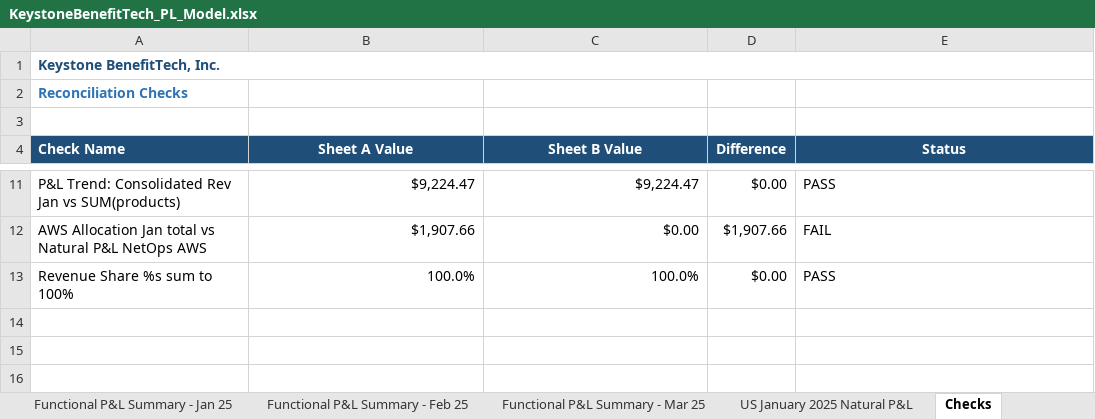
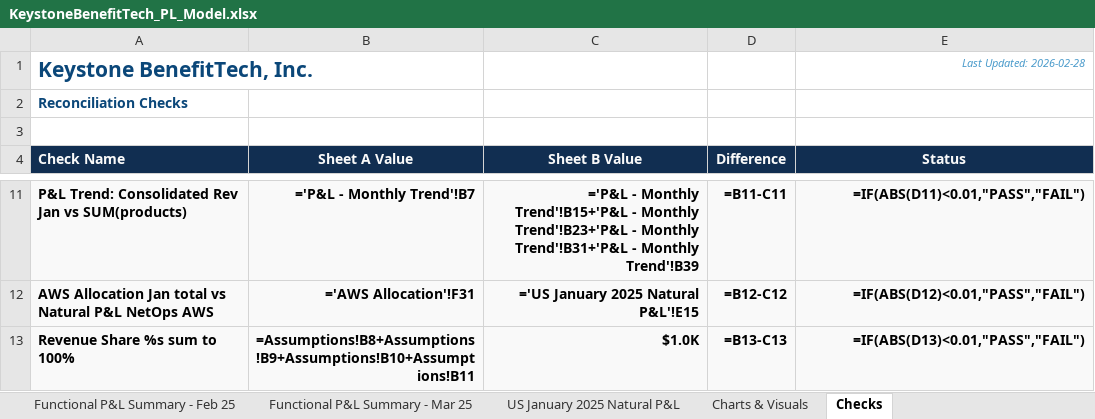
Before and after one commit to tug83535/claude-training-lab-code, an Excel workbook: excel/KeystoneBenefitTech_PL_Model.xlsx, sheet Checks, drawn as a sheet; only a part is shown, gaps mark what is left out; values as stored, in another font and other column widths than the file's, no borders; formulas without a stored value are shown as written; conditional formats not drawn; the diff covers the shown part only; the diff names each change by its address in the sheet, - before the commit and + after, or states it on an @@ line.

```diff
--- a/excel/KeystoneBenefitTech_PL_Model.xlsx (sheet Checks)
+++ b/excel/KeystoneBenefitTech_PL_Model.xlsx (sheet Checks)
+sheet tab: Charts & Visuals
@@ A1 text size: larger @@
-A1:E1 merged
-E1 (Status): (empty)
+E1 (Status): Last Updated: 2026-02-28
-A2 text colour: #2F75B5
+A2 text colour: #0B4779
-A4:E4 fill: #1F4E79
+A4:E4 fill: #112E51
@@ A11:E13 fill: none → #F9F9F9, bold: off → on @@
-B11 (Sheet A Value): $9,224.47
+B11 (Sheet A Value): ='P&L - Monthly Trend'!B7
-C11 (Sheet B Value): $9,224.47
+C11 (Sheet B Value): ='P&L - Monthly Trend'!B15+'P&L - Monthly Trend'!B23+'P&L - Monthly Trend'!B31+'P&L - Monthly Trend'!B39
-D11 (Difference): $0.00
+D11 (Difference): =B11-C11
-E11:E13 alignment: left
+E11:E13 alignment: right
-E11 (Status): PASS
+E11 (Status): =IF(ABS(D11)<0.01,"PASS","FAIL")
-B12 (Sheet A Value): $1,907.66
+B12 (Sheet A Value): ='AWS Allocation'!F31
-C12 (Sheet B Value): $0.00
+C12 (Sheet B Value): ='US January 2025 Natural P&L'!E15
-D12 (Difference): $1,907.66
+D12 (Difference): =B12-C12
-E12 (Status): FAIL
+E12 (Status): =IF(ABS(D12)<0.01,"PASS","FAIL")
-B13 (Sheet A Value): 100.0%
+B13 (Sheet A Value): =Assumptions!B8+Assumptions!B9+Assumptions!B10+Assumptions!B11
-C13 (Sheet B Value): 100.0%
+C13 (Sheet B Value): $1.0K
-D13 (Difference): $0.00
+D13 (Difference): =B13-C13
-E13 (Status): PASS
+E13 (Status): =IF(ABS(D13)<0.01,"PASS","FAIL")
```
Also changed, not shown: 24 edited cells and cell formats elsewhere in this sheet, sheet Functional P&L - Monthly Trend, sheet Product Line Summary, sheet P&L - Monthly Trend, sheet US January 2025 Natural P&L, sheet Functional P&L Summary - Mar 25, sheet Functional P&L Summary - Jan 25, 5 more sheets, 1 other file.
